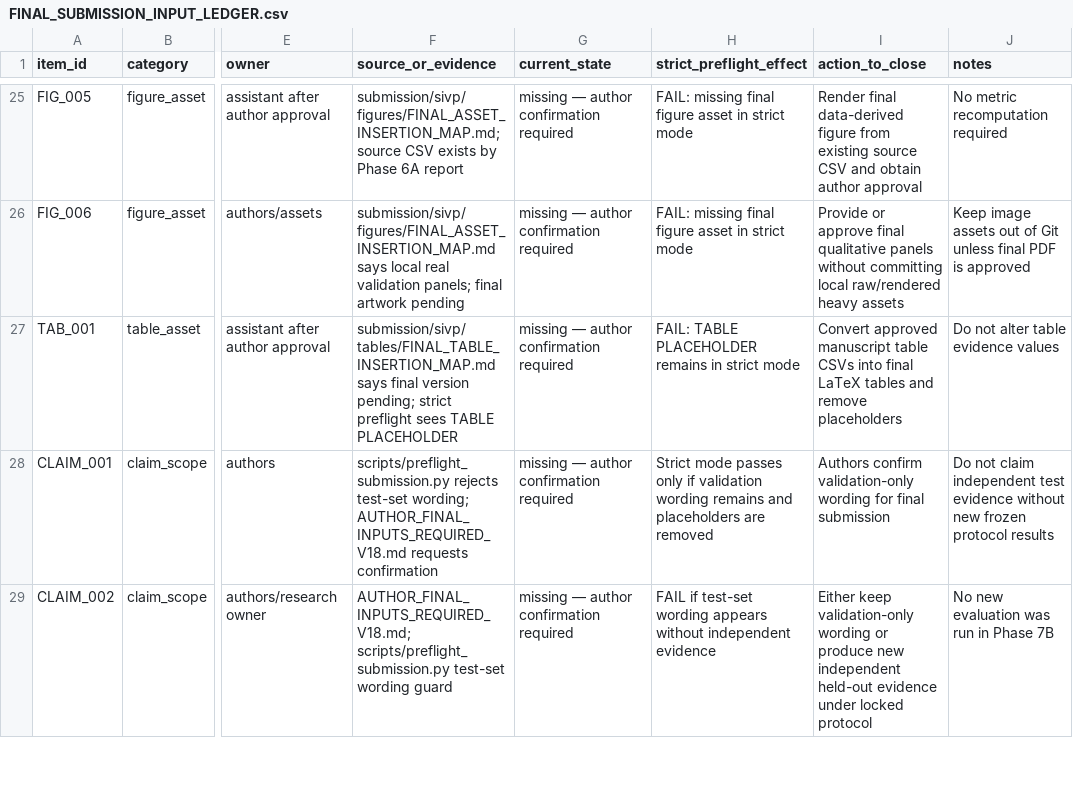
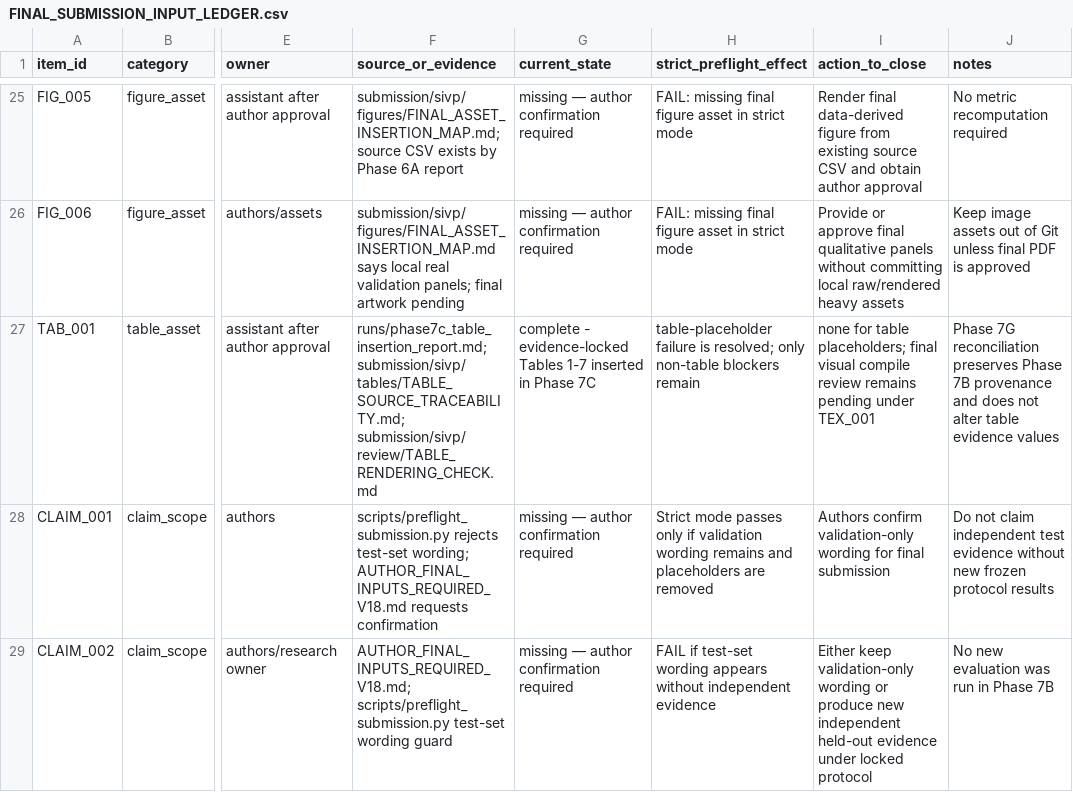
Before and after one commit to floomeer83felix-source/RA-RepDet-TriAir, a CSV file: submission/sivp/review/FINAL_SUBMISSION_INPUT_LEDGER.csv, drawn as a sheet; only a part is shown, gaps mark what is left out; the diff names each change by its address in the sheet, - before the commit and + after, or states it on an @@ line.

Commit message:
`docs: expand submission audit and author intake package`

```diff
--- a/submission/sivp/review/FINAL_SUBMISSION_INPUT_LEDGER.csv
+++ b/submission/sivp/review/FINAL_SUBMISSION_INPUT_LEDGER.csv
-F27 (source_or_evidence): submission/sivp/tables/FINAL_TABLE_INSERTION_MAP.md says final version pending; strict preflight sees TABLE PLACEHOLDER
+F27 (source_or_evidence): runs/phase7c_table_insertion_report.md; submission/sivp/tables/TABLE_SOURCE_TRACEABILITY.md; submission/sivp/review/TABLE_RENDERING_CHECK.md
-G27 (current_state): missing — author confirmation required
+G27 (current_state): complete - evidence-locked Tables 1-7 inserted in Phase 7C
-H27 (strict_preflight_effect): FAIL: TABLE PLACEHOLDER remains in strict mode
+H27 (strict_preflight_effect): table-placeholder failure is resolved; only non-table blockers remain
-I27 (action_to_close): Convert approved manuscript table CSVs into final LaTeX tables and remove placeholders
+I27 (action_to_close): none for table placeholders; final visual compile review remains pending under TEX_001
-J27 (notes): Do not alter…
+J27 (notes): Phase 7G reconciliation preserves Phase 7B provenance and does not alter…
```
Also changed, not shown: 22 other files.
